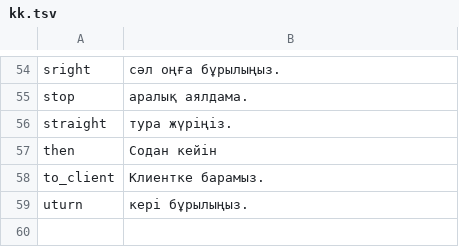
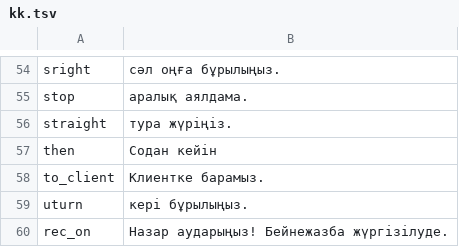
Before and after one commit to aliba210890-del/newtv-releases, a TSV file: jolda-voice/kk.tsv, drawn as a sheet; only a part is shown, gaps mark what is left out; the diff names each change by its address in the sheet, - before the commit and + after, or states it on an @@ line.

```diff
--- a/jolda-voice/kk.tsv
+++ b/jolda-voice/kk.tsv
+row 60: rec_on | Назар аударыңыз! Бейнежазба жүргізілуде.
```
Also changed, not shown: jolda-voice/en.tsv, 2 other files.
